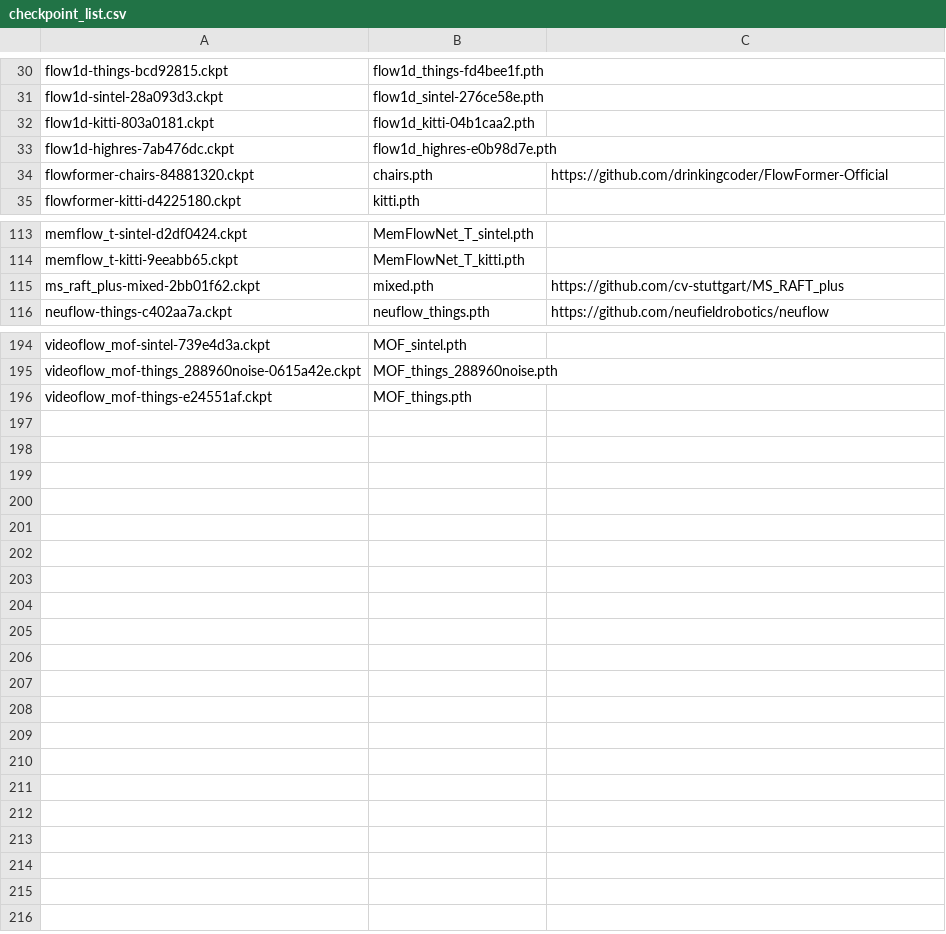
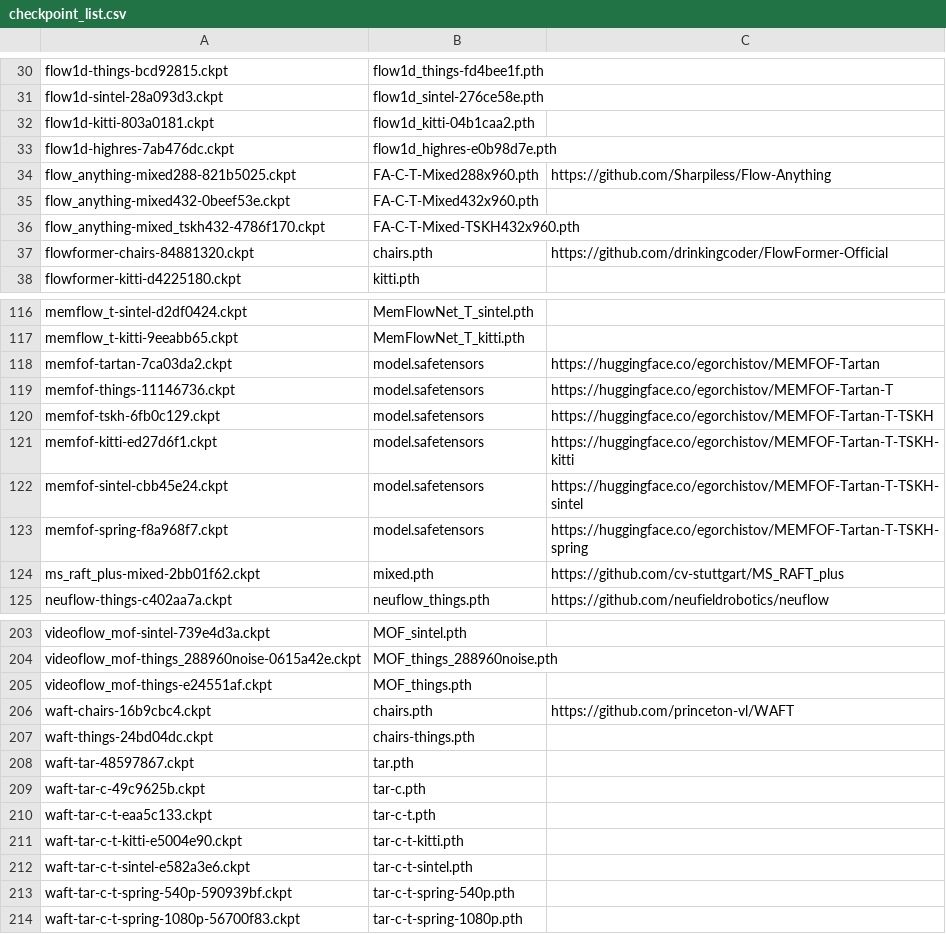
Before and after one commit to hmorimitsu/ptlflow, a CSV file: docs/source/models/checkpoint_list.csv, drawn as a sheet; only a part is shown, gaps mark what is left out; the diff names each change by its address in the sheet, - before the commit and + after, or states it on an @@ line.

Commit message:
Update model info and version

```diff
--- a/docs/source/models/checkpoint_list.csv
+++ b/docs/source/models/checkpoint_list.csv
+row 34: flow_anything-mixed288-821b5025.ckpt | FA-C-T-Mixed288x960.pth | https://github.com/Sharpiless/Flow-Anything
+row 35: flow_anything-mixed432-0beef53e.ckpt | FA-C-T-Mixed432x960.pth
+row 36: flow_anything-mixed_tskh432-4786f170.ckpt | FA-C-T-Mixed-TSKH432x960.pth
+row 118: memfof-tartan-7ca03da2.ckpt | model.safetensors | https://huggingface.co/egorchistov/MEMFOF-Tartan
+row 119: memfof-things-11146736.ckpt | model.safetensors | https://huggingface.co/egorchistov/MEMFOF-Tartan-T
+row 120: memfof-tskh-6fb0c129.ckpt | model.safetensors | https://huggingface.co/egorchistov/MEMFOF-Tartan-T-TSKH
+row 121: memfof-kitti-ed27d6f1.ckpt | model.safetensors | https://huggingface.co/egorchistov/MEMFOF-Tartan-T-TSKH-kitti
+row 122: memfof-sintel-cbb45e24.ckpt | model.safetensors | https://huggingface.co/egorchistov/MEMFOF-Tartan-T-TSKH-sintel
+row 123: memfof-spring-f8a968f7.ckpt | model.safetensors | https://huggingface.co/egorchistov/MEMFOF-Tartan-T-TSKH-spring
+row 206: waft-chairs-16b9cbc4.ckpt | chairs.pth | https://github.com/princeton-vl/WAFT
+row 207: waft-things-24bd04dc.ckpt | chairs-things.pth
+row 208: waft-tar-48597867.ckpt | tar.pth
+row 209: waft-tar-c-49c9625b.ckpt | tar-c.pth
+row 210: waft-tar-c-t-eaa5c133.ckpt | tar-c-t.pth
+row 211: waft-tar-c-t-kitti-e5004e90.ckpt | tar-c-t-kitti.pth
+row 212: waft-tar-c-t-sintel-e582a3e6.ckpt | tar-c-t-sintel.pth
+row 213: waft-tar-c-t-spring-540p-590939bf.ckpt | tar-c-t-spring-540p.pth
+row 214: waft-tar-c-t-spring-1080p-56700f83.ckpt | tar-c-t-spring-1080p.pth
```
Also changed, not shown: 6 other files.
